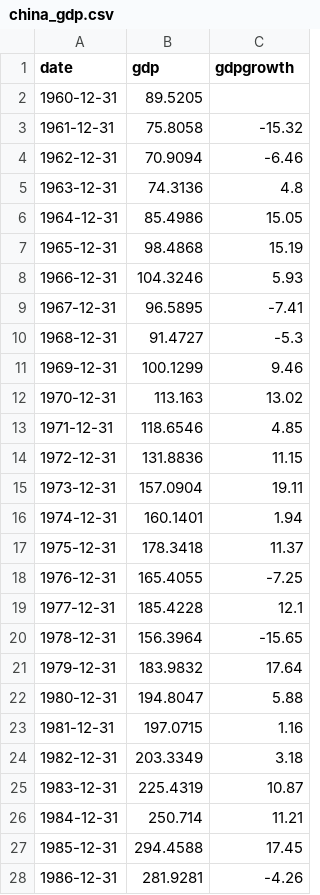
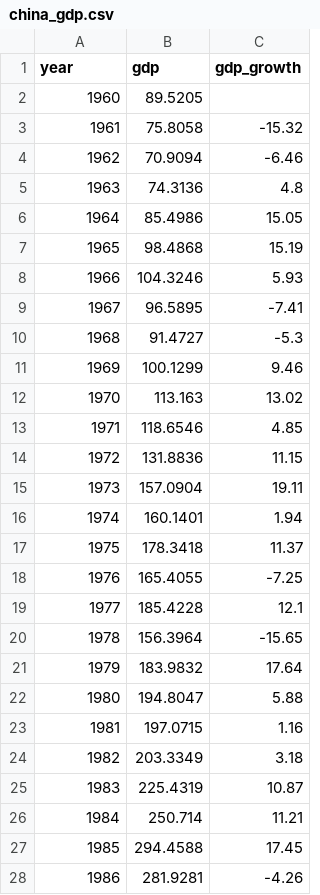
Before and after one commit to mattiasvillani/Regression, a CSV file: Data/china_gdp.csv, drawn as a sheet; only a part is shown; the diff covers the shown part only.

```diff
--- a/Data/china_gdp.csv
+++ b/Data/china_gdp.csv
@@ -1,28 +1,28 @@
-date,gdp,gdpgrowth,
-1960-12-31,89.5205
-1961-12-31,75.8058,-15.32
-1962-12-31,70.9094,-6.46
-1963-12-31,74.3136,4.8
-1964-12-31,85.4986,15.05
-1965-12-31,98.4868,15.19
-1966-12-31,104.3246,5.93
-1967-12-31,96.5895,-7.41
-1968-12-31,91.4727,-5.3
-1969-12-31,100.1299,9.46
-1970-12-31,113.163,13.02
-1971-12-31,118.6546,4.85
-1972-12-31,131.8836,11.15
-1973-12-31,157.0904,19.11
-1974-12-31,160.1401,1.94
-1975-12-31,178.3418,11.37
-1976-12-31,165.4055,-7.25
-1977-12-31,185.4228,12.1
-1978-12-31,156.3964,-15.65
-1979-12-31,183.9832,17.64
-1980-12-31,194.8047,5.88
-1981-12-31,197.0715,1.16
-1982-12-31,203.3349,3.18
-1983-12-31,225.4319,10.87
-1984-12-31,250.714,11.21
-1985-12-31,294.4588,17.45
-1986-12-31,281.9281,-4.26
+year,gdp,gdp_growth
+1960,89.5205,
+1961,75.8058,-15.32
+1962,70.9094,-6.46
+1963,74.3136,4.8
+1964,85.4986,15.05
+1965,98.4868,15.19
+1966,104.3246,5.93
+1967,96.5895,-7.41
+1968,91.4727,-5.3
+1969,100.1299,9.46
+1970,113.163,13.02
+1971,118.6546,4.85
+1972,131.8836,11.15
+1973,157.0904,19.11
+1974,160.1401,1.94
+1975,178.3418,11.37
+1976,165.4055,-7.25
+1977,185.4228,12.1
+1978,156.3964,-15.65
+1979,183.9832,17.64
+1980,194.8047,5.88
+1981,197.0715,1.16
+1982,203.3349,3.18
+1983,225.4319,10.87
+1984,250.714,11.21
+1985,294.4588,17.45
+1986,281.9281,-4.26
```
Also changed, not shown: 34 edited cells elsewhere in this file, Data/InflationReporanta.csv, Data/salaries.csv, 27 other files.
